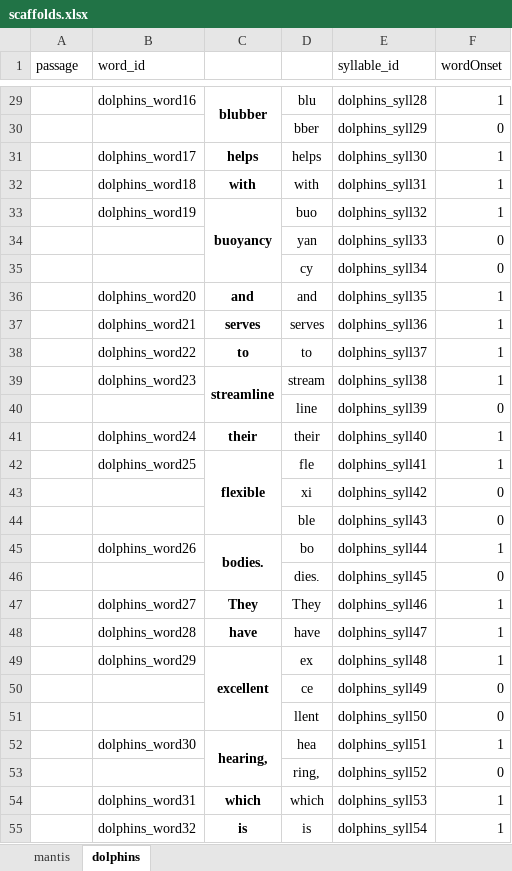
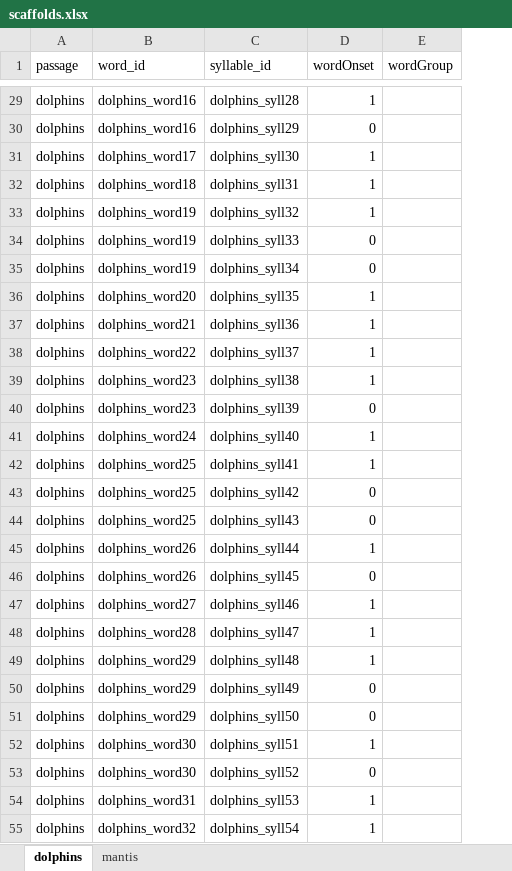
Before and after one commit to NDCLab/readAloud-valence-dataset, an Excel workbook: code/scaffolds.xlsx, sheet dolphins, drawn as a sheet; only a part is shown, gaps mark what is left out; values as stored, in another font and other column widths than the file's, no borders; removed rows and columns are numbered as before the commit, all else as after; the diff covers the shown part only; the diff names each change by its address in the sheet, - before the commit and + after, or states it on an @@ line.

```diff
--- a/code/scaffolds.xlsx (sheet dolphins)
+++ b/code/scaffolds.xlsx (sheet dolphins)
@@ sheet tab order changed: dolphins | mantis @@
-column C, rows 29-55: blubber |  | helps | with | buoyancy |  |  | and | serves | to | streamline |  | their | flexible |  |  | bodies. |  | They | have | excellent |  |  | hearing, |  | which | is
-column D, rows 29-55: blu | bber | helps | with | buo | yan | cy | and | serves | to | stream | line | their | fle | xi | ble | bo | dies. | They | have | ex | ce | llent | hea | ring, | which | is
+column E (wordGroup), empty
-A29:A55 (passage): (empty)
+A29:A55 (passage): dolphins
-B30 (word_id): (empty)
+B30 (word_id): dolphins_word16
-B34:B35 (word_id): (empty)
+B34:B35 (word_id): dolphins_word19
-B40 (word_id): (empty)
+B40 (word_id): dolphins_word23
-B43:B44 (word_id): (empty)
+B43:B44 (word_id): dolphins_word25
-B46 (word_id): (empty)
+B46 (word_id): dolphins_word26
-B50:B51 (word_id): (empty)
+B50:B51 (word_id): dolphins_word29
-B53 (word_id): (empty)
+B53 (word_id): dolphins_word30
```
Also changed, not shown: 410 edited cells elsewhere in this sheet.
